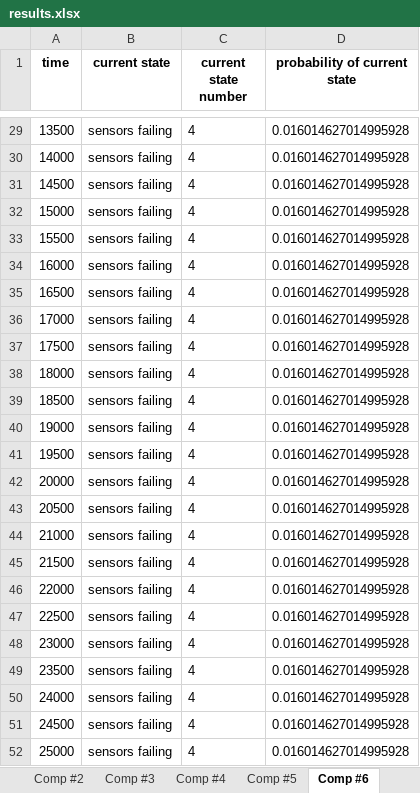
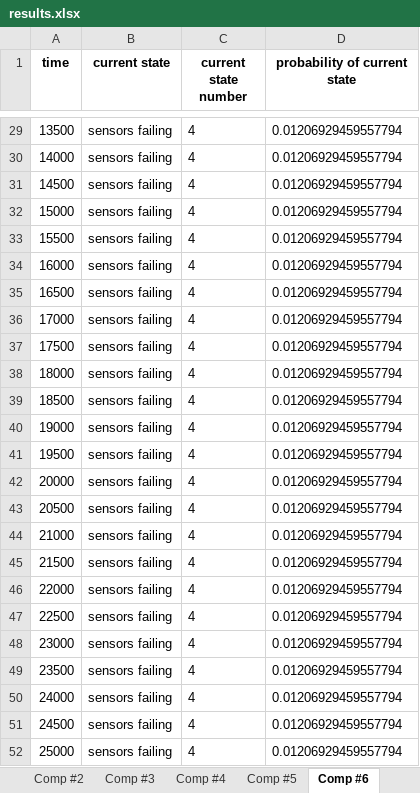
Before and after one commit to andreyaW/PhD_Sims, an Excel workbook: Prop_Sims/results.xlsx, sheet Comp #6, drawn as a sheet; only a part is shown, gaps mark what is left out; values as stored, in another font and other column widths than the file's, no borders; the diff covers the shown part only; the diff names each change by its address in the sheet, - before the commit and + after, or states it on an @@ line.

```diff
--- a/Prop_Sims/results.xlsx (sheet Comp #6)
+++ b/Prop_Sims/results.xlsx (sheet Comp #6)
-D29:D52 (probability of current state): 0.016014627014995928
+D29:D52 (probability of current state): 0.01206929459557794
```
Also changed, not shown: 69 edited cells elsewhere in this sheet, sheet Comp #1, sheet Comp #2, sheet Comp #3, sheet Comp #10, sheet Comp #4, sheet Comp #7, 2 more sheets, 1 other file.
